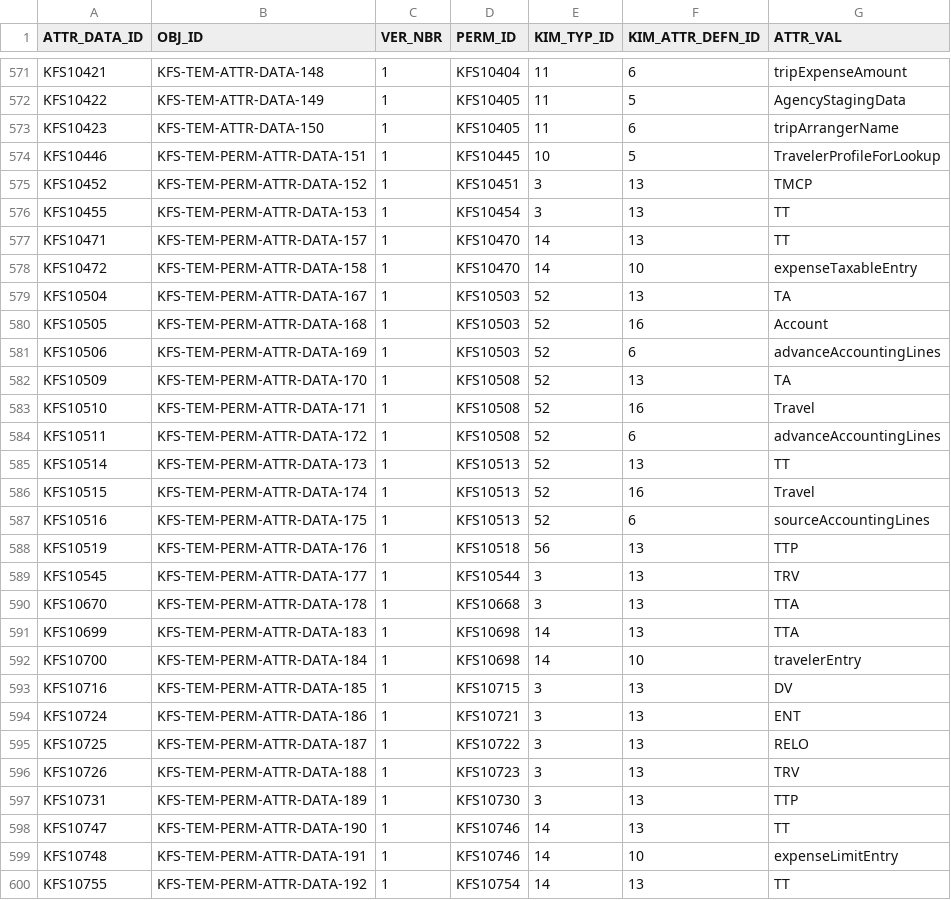
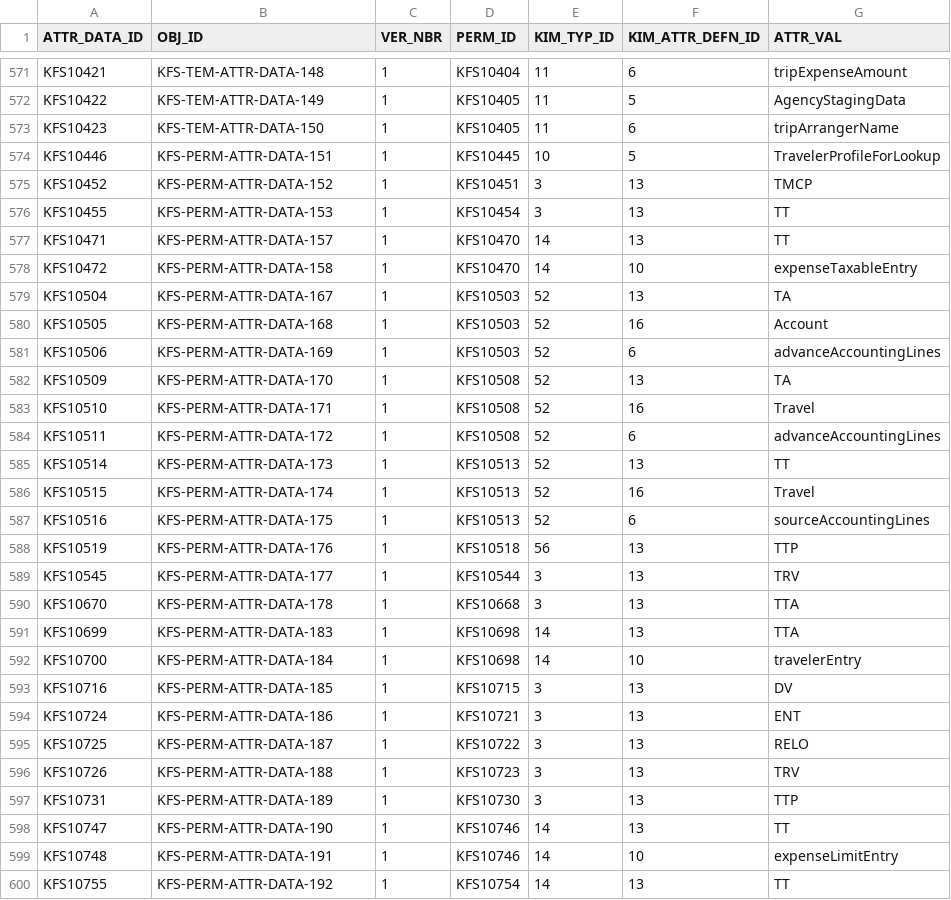
Before and after one commit to kuali/kfs, a CSV file: work/db/rice-data/bootstrap/krim_perm_attr_data_t.csv, drawn as a sheet; only a part is shown, gaps mark what is left out; the diff covers the shown part only.

```diff
--- a/work/db/rice-data/bootstrap/krim_perm_attr_data_t.csv
+++ b/work/db/rice-data/bootstrap/krim_perm_attr_data_t.csv
@@ -573,28 +573,28 @@ KFS10422,KFS-TEM-ATTR-DATA-149,1,KFS10405,11,5,AgencyStagingData
 KFS10423,KFS-TEM-ATTR-DATA-150,1,KFS10405,11,6,tripArrangerName
-KFS10446,KFS-TEM-PERM-ATTR-DATA-151,1,KFS10445,10,5,TravelerProfileForLookup
-KFS10452,KFS-TEM-PERM-ATTR-DATA-152,1,KFS10451,3,13,TMCP
-KFS10455,KFS-TEM-PERM-ATTR-DATA-153,1,KFS10454,3,13,TT
-KFS10471,KFS-TEM-PERM-ATTR-DATA-157,1,KFS10470,14,13,TT
-KFS10472,KFS-TEM-PERM-ATTR-DATA-158,1,KFS10470,14,10,expenseTaxableEntry
-KFS10504,KFS-TEM-PERM-ATTR-DATA-167,1,KFS10503,52,13,TA
-KFS10505,KFS-TEM-PERM-ATTR-DATA-168,1,KFS10503,52,16,Account
-KFS10506,KFS-TEM-PERM-ATTR-DATA-169,1,KFS10503,52,6,advanceAccountingLines
-KFS10509,KFS-TEM-PERM-ATTR-DATA-170,1,KFS10508,52,13,TA
-KFS10510,KFS-TEM-PERM-ATTR-DATA-171,1,KFS10508,52,16,Travel
-KFS10511,KFS-TEM-PERM-ATTR-DATA-172,1,KFS10508,52,6,advanceAccountingLines
-KFS10514,KFS-TEM-PERM-ATTR-DATA-173,1,KFS10513,52,13,TT
-KFS10515,KFS-TEM-PERM-ATTR-DATA-174,1,KFS10513,52,16,Travel
-KFS10516,KFS-TEM-PERM-ATTR-DATA-175,1,KFS10513,52,6,sourceAccountingLines
-KFS10519,KFS-TEM-PERM-ATTR-DATA-176,1,KFS10518,56,13,TTP
-KFS10545,KFS-TEM-PERM-ATTR-DATA-177,1,KFS10544,3,13,TRV
-KFS10670,KFS-TEM-PERM-ATTR-DATA-178,1,KFS10668,3,13,TTA
-KFS10699,KFS-TEM-PERM-ATTR-DATA-183,1,KFS10698,14,13,TTA
-KFS10700,KFS-TEM-PERM-ATTR-DATA-184,1,KFS10698,14,10,travelerEntry
-KFS10716,KFS-TEM-PERM-ATTR-DATA-185,1,KFS10715,3,13,DV
-KFS10724,KFS-TEM-PERM-ATTR-DATA-186,1,KFS10721,3,13,ENT
-KFS10725,KFS-TEM-PERM-ATTR-DATA-187,1,KFS10722,3,13,RELO
-KFS10726,KFS-TEM-PERM-ATTR-DATA-188,1,KFS10723,3,13,TRV
-KFS10731,KFS-TEM-PERM-ATTR-DATA-189,1,KFS10730,3,13,TTP
-KFS10747,KFS-TEM-PERM-ATTR-DATA-190,1,KFS10746,14,13,TT
-KFS10748,KFS-TEM-PERM-ATTR-DATA-191,1,KFS10746,14,10,expenseLimitEntry
-KFS10755,KFS-TEM-PERM-ATTR-DATA-192,1,KFS10754,14,13,TT
+KFS10446,KFS-PERM-ATTR-DATA-151,1,KFS10445,10,5,TravelerProfileForLookup
+KFS10452,KFS-PERM-ATTR-DATA-152,1,KFS10451,3,13,TMCP
+KFS10455,KFS-PERM-ATTR-DATA-153,1,KFS10454,3,13,TT
+KFS10471,KFS-PERM-ATTR-DATA-157,1,KFS10470,14,13,TT
+KFS10472,KFS-PERM-ATTR-DATA-158,1,KFS10470,14,10,expenseTaxableEntry
+KFS10504,KFS-PERM-ATTR-DATA-167,1,KFS10503,52,13,TA
+KFS10505,KFS-PERM-ATTR-DATA-168,1,KFS10503,52,16,Account
+KFS10506,KFS-PERM-ATTR-DATA-169,1,KFS10503,52,6,advanceAccountingLines
+KFS10509,KFS-PERM-ATTR-DATA-170,1,KFS10508,52,13,TA
+KFS10510,KFS-PERM-ATTR-DATA-171,1,KFS10508,52,16,Travel
+KFS10511,KFS-PERM-ATTR-DATA-172,1,KFS10508,52,6,advanceAccountingLines
+KFS10514,KFS-PERM-ATTR-DATA-173,1,KFS10513,52,13,TT
+KFS10515,KFS-PERM-ATTR-DATA-174,1,KFS10513,52,16,Travel
+KFS10516,KFS-PERM-ATTR-DATA-175,1,KFS10513,52,6,sourceAccountingLines
+KFS10519,KFS-PERM-ATTR-DATA-176,1,KFS10518,56,13,TTP
+KFS10545,KFS-PERM-ATTR-DATA-177,1,KFS10544,3,13,TRV
+KFS10670,KFS-PERM-ATTR-DATA-178,1,KFS10668,3,13,TTA
+KFS10699,KFS-PERM-ATTR-DATA-183,1,KFS10698,14,13,TTA
+KFS10700,KFS-PERM-ATTR-DATA-184,1,KFS10698,14,10,travelerEntry
+KFS10716,KFS-PERM-ATTR-DATA-185,1,KFS10715,3,13,DV
+KFS10724,KFS-PERM-ATTR-DATA-186,1,KFS10721,3,13,ENT
+KFS10725,KFS-PERM-ATTR-DATA-187,1,KFS10722,3,13,RELO
+KFS10726,KFS-PERM-ATTR-DATA-188,1,KFS10723,3,13,TRV
+KFS10731,KFS-PERM-ATTR-DATA-189,1,KFS10730,3,13,TTP
+KFS10747,KFS-PERM-ATTR-DATA-190,1,KFS10746,14,13,TT
+KFS10748,KFS-PERM-ATTR-DATA-191,1,KFS10746,14,10,expenseLimitEntry
+KFS10755,KFS-PERM-ATTR-DATA-192,1,KFS10754,14,13,TT
```
Also changed, not shown: 71 edited cells elsewhere in this file, work/db/rice-data/bootstrap/krim_attr_defn_t.csv, work/db/rice-data/bootstrap/krim_perm_t.csv, 9 other files.
